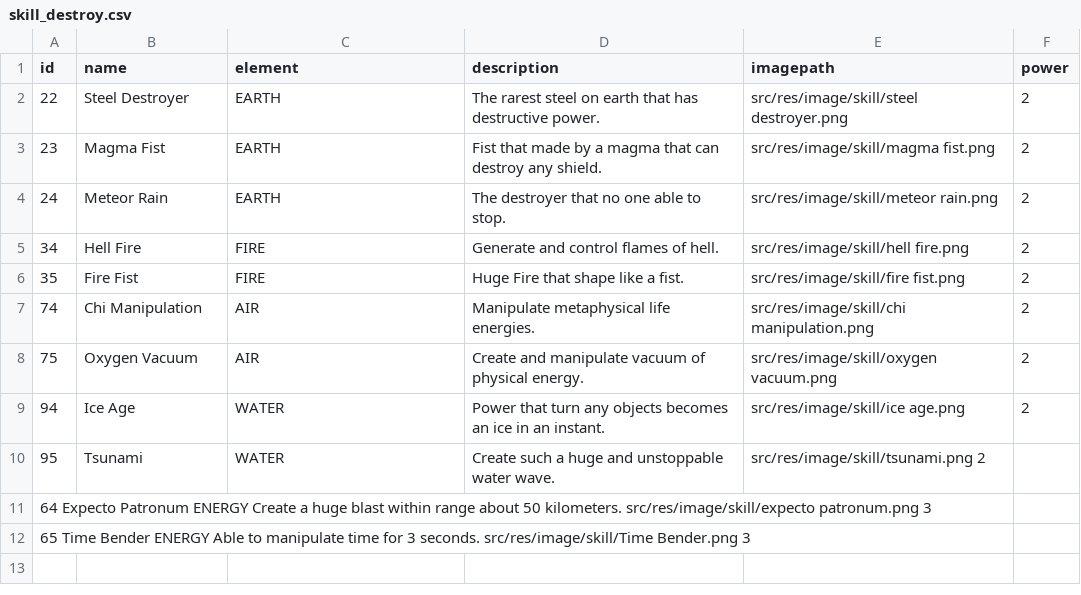
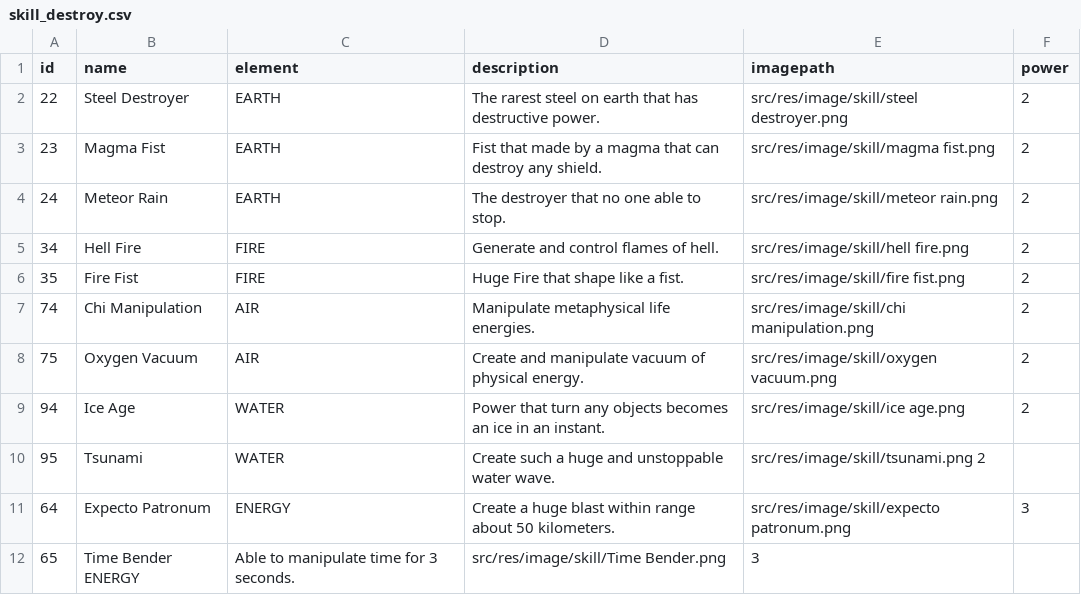
Before and after one commit to William9923/DuelFX, a CSV file: src/main/resources/com/avatarduel/card/data/skill_destroy.csv, drawn as a sheet; removed rows and columns are numbered as before the commit, all else as after; the diff names each change by its address in the sheet, - before the commit and + after, or states it on an @@ line.

```diff
--- a/src/main/resources/com/avatarduel/card/data/skill_destroy.csv
+++ b/src/main/resources/com/avatarduel/card/data/skill_destroy.csv
-row 11: 64 Expecto Patronum ENERGY Create a huge blast within range about 50 kilometers. src/res/image/skill/expecto patronum.png 3
-row 12: 65 Time Bender ENERGY Able to manipulate time for 3 seconds. src/res/image/skill/Time Bender.png 3
+row 11: 64 | Expecto Patronum | ENERGY | Create a huge blast within range about 50 kilometers. | src/res/image/skill/expecto patronum.png | 3
+row 12: 65 | Time Bender ENERGY | Able to manipulate time for 3 seconds. | src/res/image/skill/Time Bender.png | 3
```
Also changed, not shown: src/main/resources/com/avatarduel/card/data/character.csv, src/main/resources/com/avatarduel/card/data/land.csv, 4 other files.
